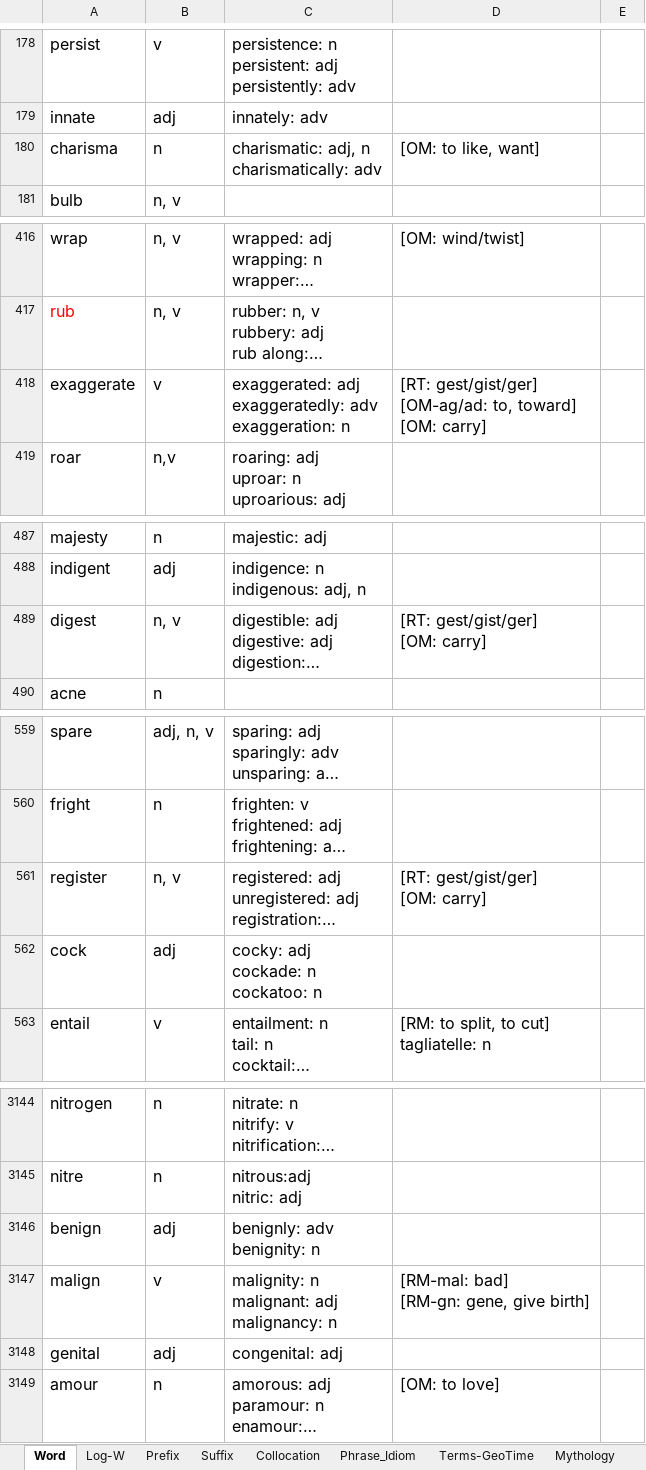
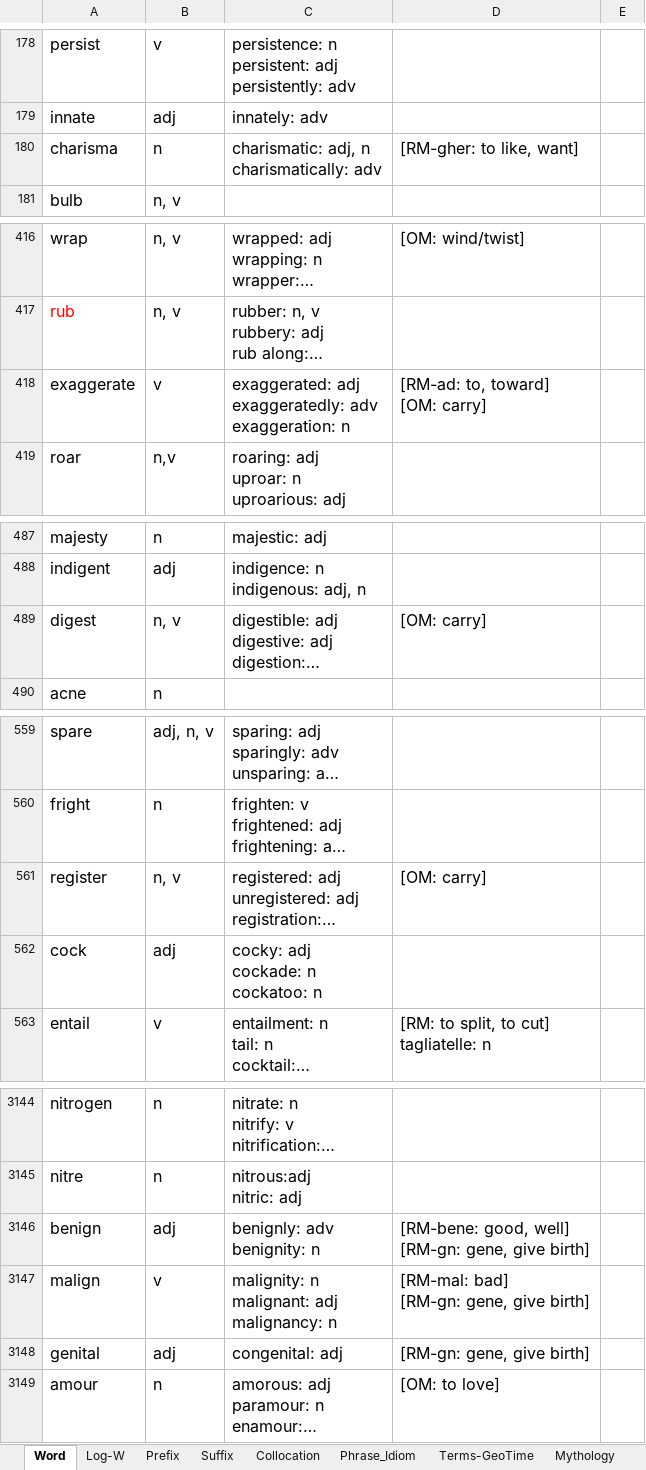
Before and after one commit to cilxe/Learning, an Excel workbook: English/Vocabulary Notes.xlsx, sheet Word, drawn as a sheet; only a part is shown, gaps mark what is left out; long unchanged cells end in …; values as stored, in another font and other column widths than the file's, no borders; conditional formats not drawn; ↵ is a line break in a cell; the diff covers the shown part only; the diff names each change by its address in the sheet, - before the commit and + after, or states it on an @@ line.

```diff
--- a/English/Vocabulary Notes.xlsx (sheet Word)
+++ b/English/Vocabulary Notes.xlsx (sheet Word)
-D180: [OM: to like, want]
+D180: [RM-gher: to like, want]
-D418: [RT: gest/gist/ger] ↵ [OM-ag/ad: to, toward] ↵ [OM: carry]
+D418: [RM-ad: to, toward] ↵ [OM: carry]
-D489: [RT: gest/gist/ger] ↵ [OM: carry]
+D489: [OM: carry]
-D561: [RT: gest/gist/ger] ↵ [OM: carry]
+D561: [OM: carry]
-D3146: (empty)
+D3146: [RM-bene: good, well] ↵ [RM-gn: gene, give birth]
-D3148: (empty)
+D3148: [RM-gn: gene, give birth]
```
Also changed, not shown: 4 added rows, 16 edited cells and cell formats elsewhere in this sheet, sheet Phrase_Idiom, sheet Collocation, 2 other files.
